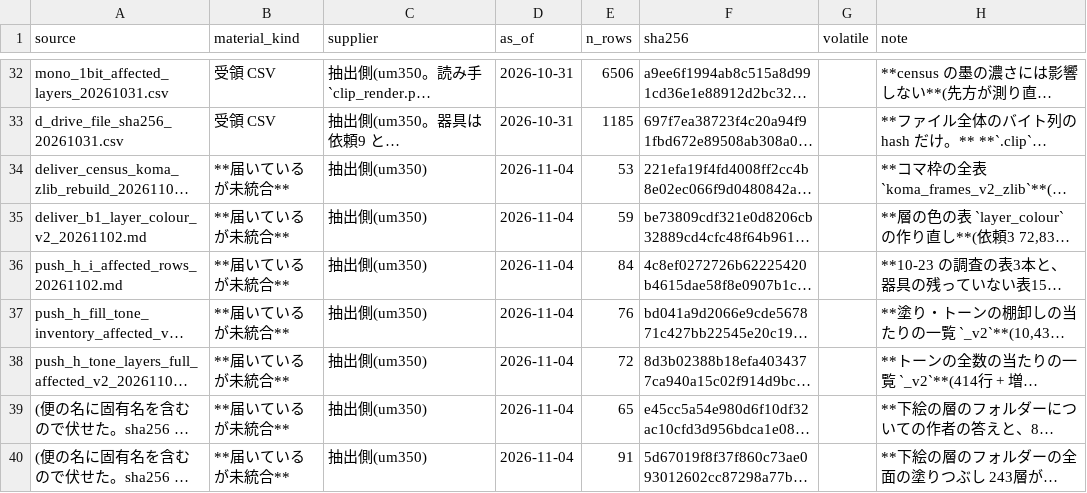
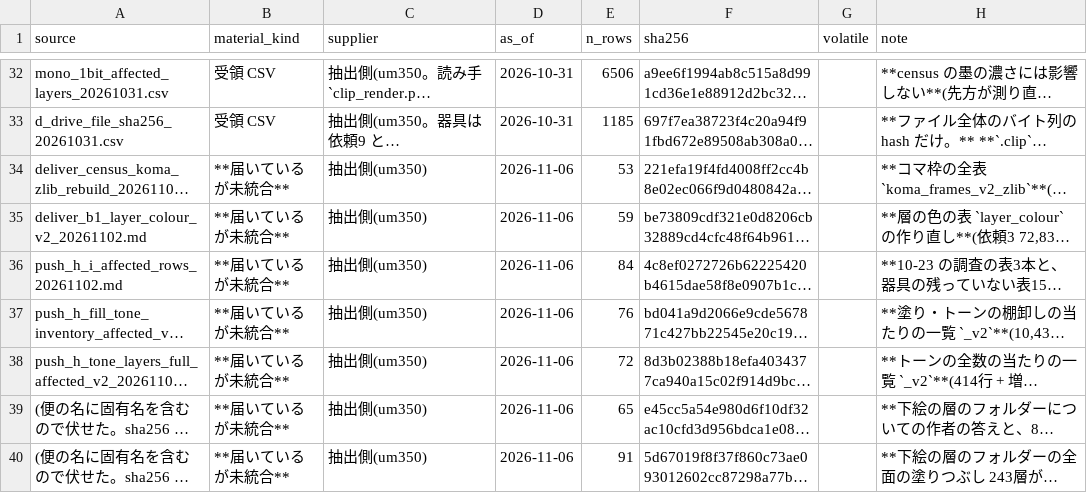
Before and after one commit to kuromook/gen_lineart, a CSV file: census/provenance.csv, drawn as a sheet; only a part is shown, gaps mark what is left out; long unchanged cells end in …; the diff covers the shown part only; the diff names each change by its address in the sheet, - before the commit and + after, or states it on an @@ line.

```diff
--- a/census/provenance.csv
+++ b/census/provenance.csv
-D34:D40 (as_of): 2026-11-04
+D34:D40 (as_of): 2026-11-06
```
Also changed, not shown: 2 added rows and 20 edited cells elsewhere in this file, census/folded_totals.csv, census/front_decile_kinds.csv, 10 other files.
